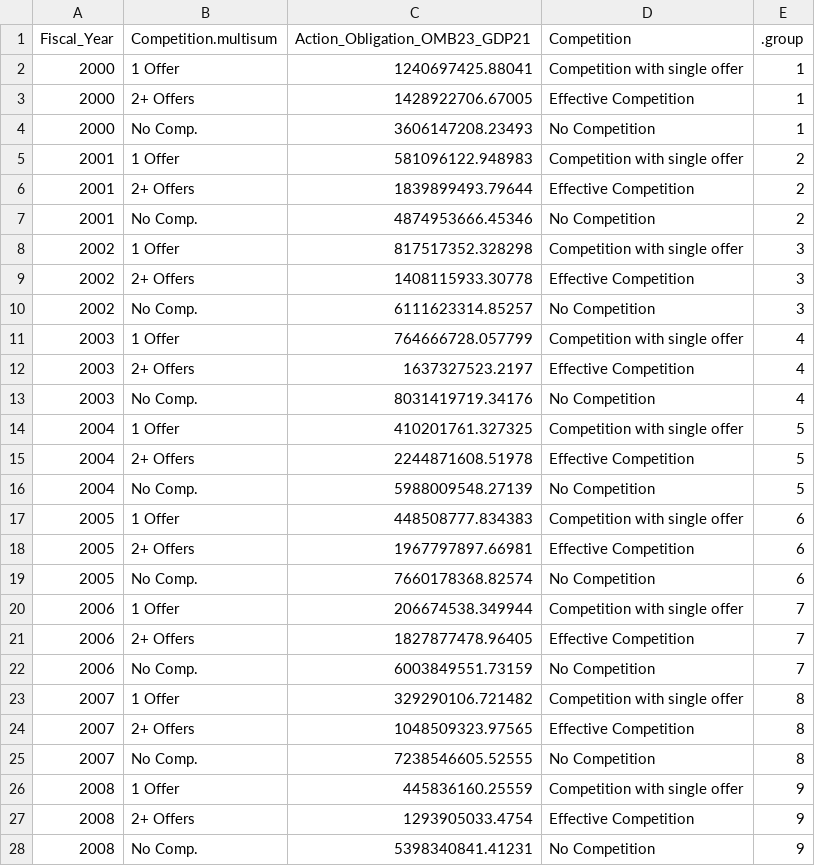
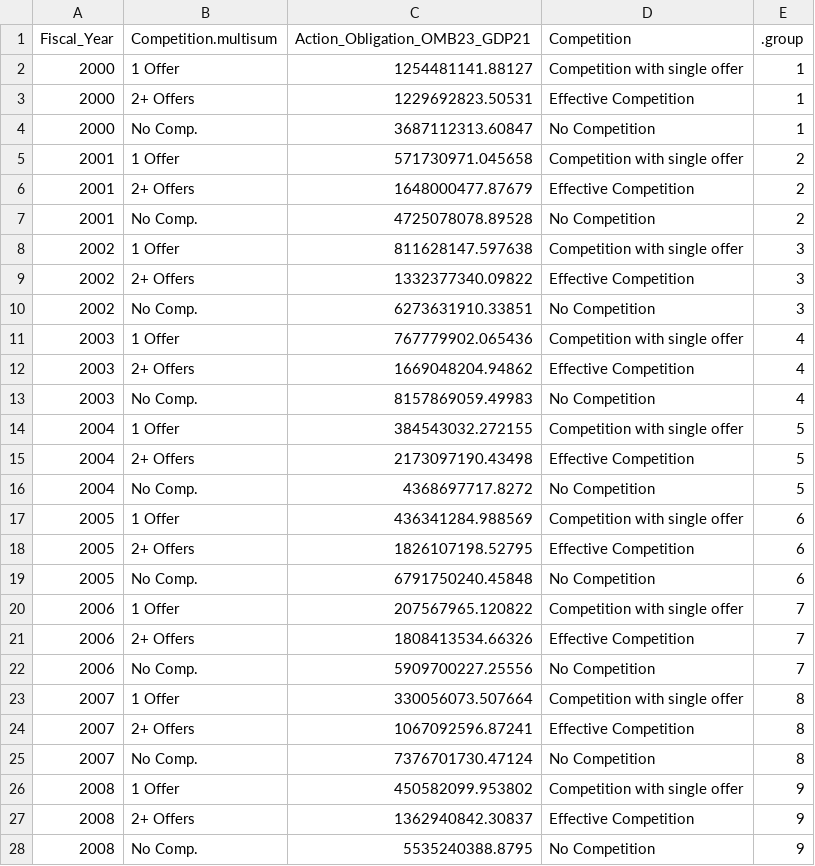
Before and after one commit to CSISdefense/Engines, a CSV file: contracts/charts/amount_competition.csv, drawn as a sheet; only a part is shown; the diff covers the shown part only.

```diff
--- a/contracts/charts/amount_competition.csv
+++ b/contracts/charts/amount_competition.csv
@@ -1,28 +1,28 @@
 "Fiscal_Year","Competition.multisum","Action_Obligation_OMB23_GDP21","Competition",".group"
-2000,"1 Offer",1240697425.88041,"Competition with single offer",1
-2000,"2+ Offers",1428922706.67005,"Effective Competition",1
-2000,"No Comp.",3606147208.23493,"No Competition",1
-2001,"1 Offer",581096122.948983,"Competition with single offer",2
-2001,"2+ Offers",1839899493.79644,"Effective Competition",2
-2001,"No Comp.",4874953666.45346,"No Competition",2
-2002,"1 Offer",817517352.328298,"Competition with single offer",3
-2002,"2+ Offers",1408115933.30778,"Effective Competition",3
-2002,"No Comp.",6111623314.85257,"No Competition",3
-2003,"1 Offer",764666728.057799,"Competition with single offer",4
-2003,"2+ Offers",1637327523.2197,"Effective Competition",4
-2003,"No Comp.",8031419719.34176,"No Competition",4
-2004,"1 Offer",410201761.327325,"Competition with single offer",5
-2004,"2+ Offers",2244871608.51978,"Effective Competition",5
-2004,"No Comp.",5988009548.27139,"No Competition",5
-2005,"1 Offer",448508777.834383,"Competition with single offer",6
-2005,"2+ Offers",1967797897.66981,"Effective Competition",6
-2005,"No Comp.",7660178368.82574,"No Competition",6
-2006,"1 Offer",206674538.349944,"Competition with single offer",7
-2006,"2+ Offers",1827877478.96405,"Effective Competition",7
-2006,"No Comp.",6003849551.73159,"No Competition",7
-2007,"1 Offer",329290106.721482,"Competition with single offer",8
-2007,"2+ Offers",1048509323.97565,"Effective Competition",8
-2007,"No Comp.",7238546605.52555,"No Competition",8
-2008,"1 Offer",445836160.25559,"Competition with single offer",9
-2008,"2+ Offers",1293905033.4754,"Effective Competition",9
-2008,"No Comp.",5398340841.41231,"No Competition",9
+2000,"1 Offer",1254481141.88127,"Competition with single offer",1
+2000,"2+ Offers",1229692823.50531,"Effective Competition",1
+2000,"No Comp.",3687112313.60847,"No Competition",1
+2001,"1 Offer",571730971.045658,"Competition with single offer",2
+2001,"2+ Offers",1648000477.87679,"Effective Competition",2
+2001,"No Comp.",4725078078.89528,"No Competition",2
+2002,"1 Offer",811628147.597638,"Competition with single offer",3
+2002,"2+ Offers",1332377340.09822,"Effective Competition",3
+2002,"No Comp.",6273631910.33851,"No Competition",3
+2003,"1 Offer",767779902.065436,"Competition with single offer",4
+2003,"2+ Offers",1669048204.94862,"Effective Competition",4
+2003,"No Comp.",8157869059.49983,"No Competition",4
+2004,"1 Offer",384543032.272155,"Competition with single offer",5
+2004,"2+ Offers",2173097190.43498,"Effective Competition",5
+2004,"No Comp.",4368697717.8272,"No Competition",5
+2005,"1 Offer",436341284.988569,"Competition with single offer",6
+2005,"2+ Offers",1826107198.52795,"Effective Competition",6
+2005,"No Comp.",6791750240.45848,"No Competition",6
+2006,"1 Offer",207567965.120822,"Competition with single offer",7
+2006,"2+ Offers",1808413534.66326,"Effective Competition",7
+2006,"No Comp.",5909700227.25556,"No Competition",7
+2007,"1 Offer",330056073.507664,"Competition with single offer",8
+2007,"2+ Offers",1067092596.87241,"Effective Competition",8
+2007,"No Comp.",7376701730.47124,"No Competition",8
+2008,"1 Offer",450582099.953802,"Competition with single offer",9
+2008,"2+ Offers",1362940842.30837,"Effective Competition",9
+2008,"No Comp.",5535240388.8795,"No Competition",9
```
Also changed, not shown: 39 edited cells elsewhere in this file, contracts/charts/SimpleArea.csv, contracts/charts/amount_total.csv, 11 other files.
